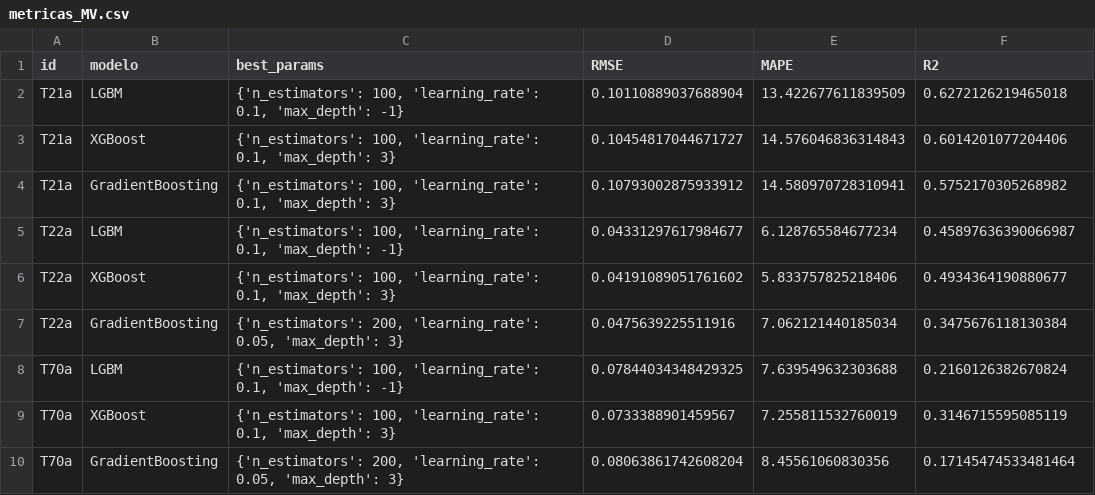
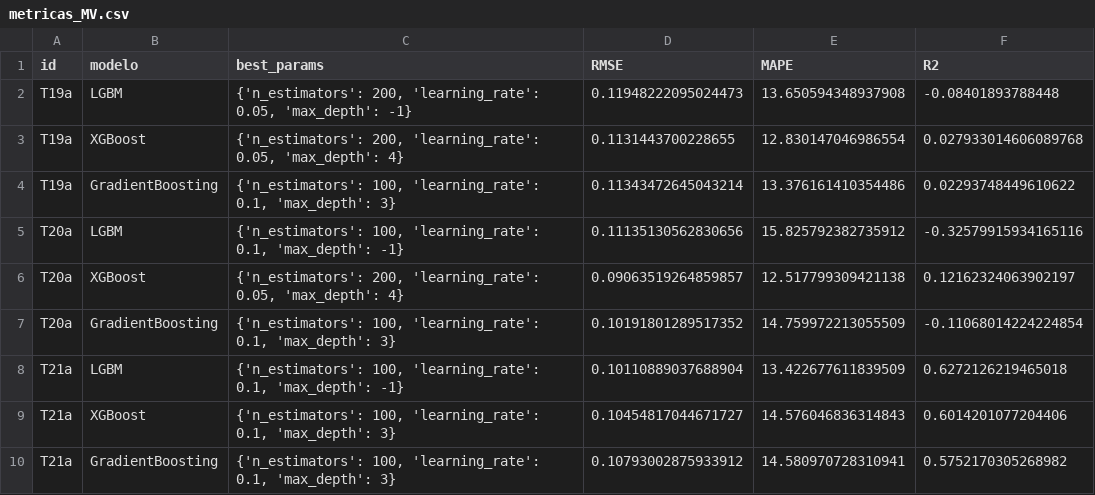
Before and after one commit to ruanvirginio/mastersold, a CSV file: resultados_MV/metricas_MV.csv, drawn as a sheet.

```diff
--- a/resultados_MV/metricas_MV.csv
+++ b/resultados_MV/metricas_MV.csv
@@ -1,2 +1,8 @@
 id,modelo,best_params,RMSE,MAPE,R2
+T19a,LGBM,"{'n_estimators': 200, 'learning_rate': 0.05, 'max_depth': -1}",0.11948222095024473,13.650594348937908,-0.08401893788448
+T19a,XGBoost,"{'n_estimators': 200, 'learning_rate': 0.05, 'max_depth': 4}",0.1131443700228655,12.830147046986554,0.027933014606089768
+T19a,GradientBoosting,"{'n_estimators': 100, 'learning_rate': 0.1, 'max_depth': 3}",0.11343472645043214,13.376161410354486,0.02293748449610622
+T20a,LGBM,"{'n_estimators': 100, 'learning_rate': 0.1, 'max_depth': -1}",0.11135130562830656,15.825792382735912,-0.32579915934165116
+T20a,XGBoost,"{'n_estimators': 200, 'learning_rate': 0.05, 'max_depth': 4}",0.09063519264859857,12.517799309421138,0.12162324063902197
+T20a,GradientBoosting,"{'n_estimators': 100, 'learning_rate': 0.1, 'max_depth': 3}",0.10191801289517352,14.759972213055509,-0.11068014224224854
 T21a,LGBM,"{'n_estimators': 100, 'learning_rate': 0.1, 'max_depth': -1}",0.10110889037688904,13.422677611839509,0.6272126219465018
@@ -4,7 +10 @@ T21a,XGBoost,"{'n_estimators': 100, 'learning_rate': 0.1, 'max_depth': 3}",0.104
 T21a,GradientBoosting,"{'n_estimators': 100, 'learning_rate': 0.1, 'max_depth': 3}",0.10793002875933912,14.580970728310941,0.5752170305268982
-T22a,LGBM,"{'n_estimators': 100, 'learning_rate': 0.1, 'max_depth': -1}",0.04331297617984677,6.128765584677234,0.45897636390066987
-T22a,XGBoost,"{'n_estimators': 100, 'learning_rate': 0.1, 'max_depth': 3}",0.04191089051761602,5.833757825218406,0.4934364190880677
-T22a,GradientBoosting,"{'n_estimators': 200, 'learning_rate': 0.05, 'max_depth': 3}",0.0475639225511916,7.062121440185034,0.3475676118130384
-T70a,LGBM,"{'n_estimators': 100, 'learning_rate': 0.1, 'max_depth': -1}",0.07844034348429325,7.639549632303688,0.2160126382670824
-T70a,XGBoost,"{'n_estimators': 100, 'learning_rate': 0.1, 'max_depth': 3}",0.0733388901459567,7.255811532760019,0.3146715595085119
-T70a,GradientBoosting,"{'n_estimators': 200, 'learning_rate': 0.05, 'max_depth': 3}",0.08063861742608204,8.45561060830356,0.17145474533481464
```
Also changed, not shown: resultados_UV/metricas_UV.csv, 36 other files.
